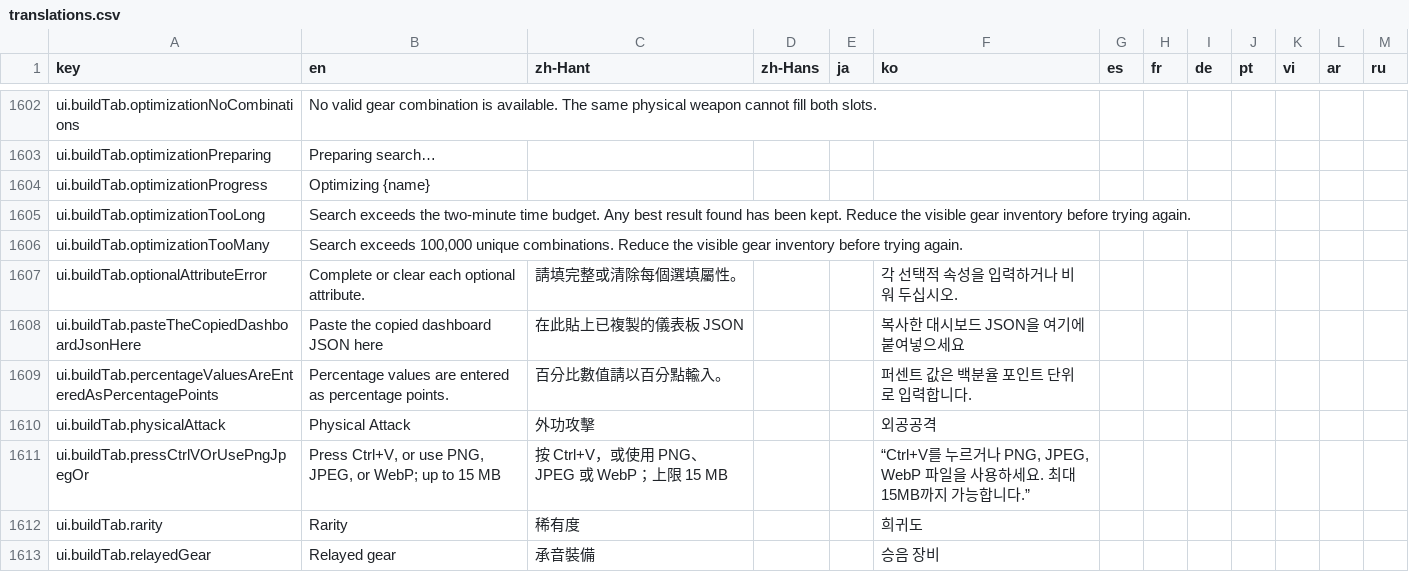
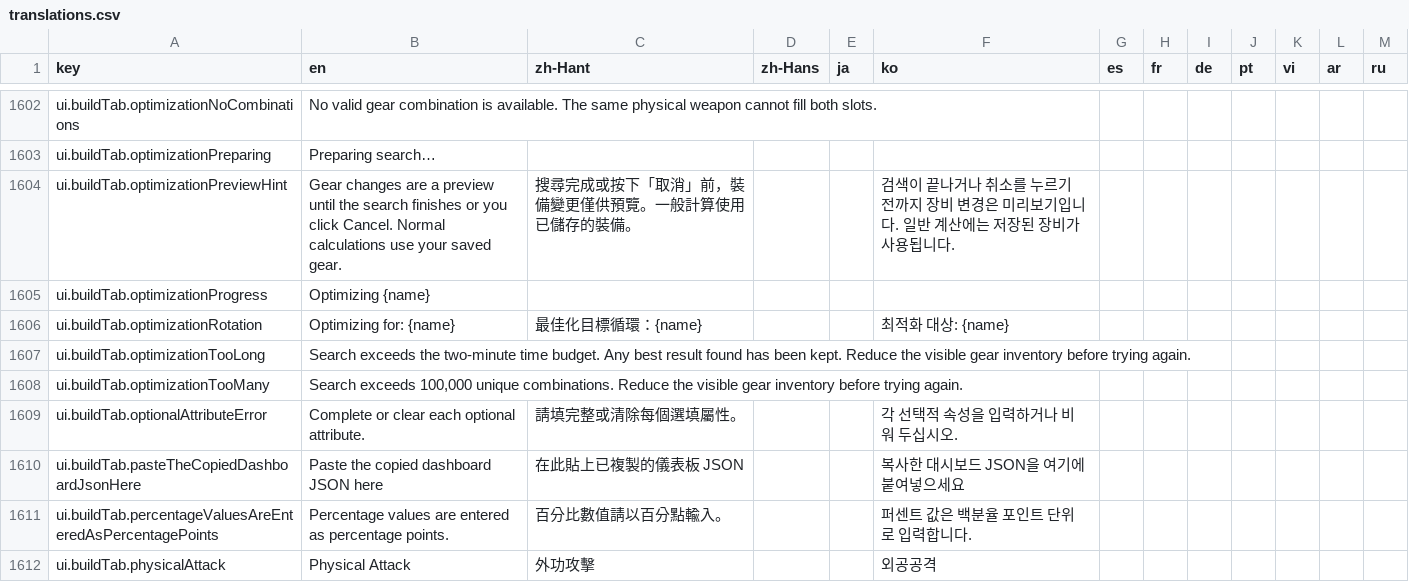
Before and after one commit to DanielW8088/where-builds-meet, a CSV file: locales/translations.csv, drawn as a sheet; only a part is shown, gaps mark what is left out; the shorter side is filled out with more unchanged rows.

Commit message:
Run build calculations alongside clearly labeled optimization previews
Keep navigation and comparisons current during gear searches while distinguishing unsaved equipment and the captured rotation from saved build results.

```diff
--- a/locales/translations.csv
+++ b/locales/translations.csv
@@ -1603,3 +1603,5 @@ ui.buildTab.optimizationNoCombinations,No valid gear combination is available. T
 ui.buildTab.optimizationPreparing,Preparing search…,,,,,,,,,,,
+ui.buildTab.optimizationPreviewHint,Gear changes are a preview until the search finishes or you click Cancel. Normal calculations use your saved gear.,搜尋完成或按下「取消」前，裝備變更僅供預覽。一般計算使用已儲存的裝備。,,,검색이 끝나거나 취소를 누르기 전까지 장비 변경은 미리보기입니다. 일반 계산에는 저장된 장비가 사용됩니다.,,,,,,,
 ui.buildTab.optimizationProgress,Optimizing {name},,,,,,,,,,,
+ui.buildTab.optimizationRotation,Optimizing for: {name},最佳化目標循環：{name},,,최적화 대상: {name},,,,,,,
 ui.buildTab.optimizationTooLong,Search exceeds the two-minute time budget. Any best result found has been kept. Reduce the visible gear inventory before trying again.,,,,,,,,,,,
```
Also changed, not shown: 11 other files.
